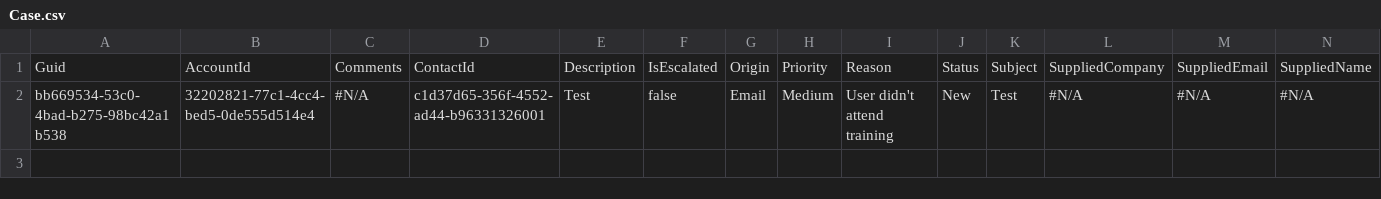
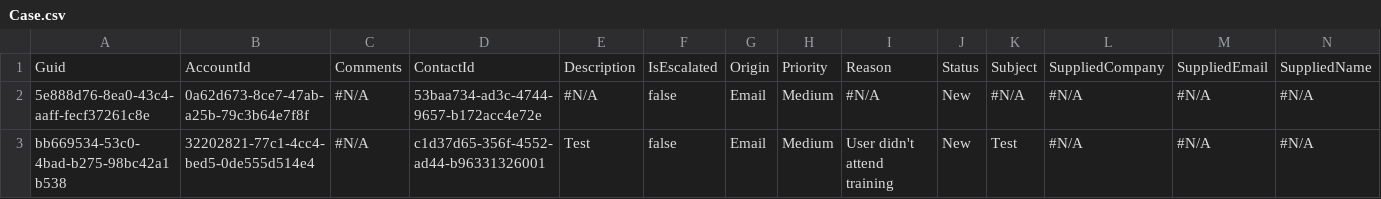
Before and after one commit to Prodlymoover/F6Test, a CSV file: Case.csv, drawn as a sheet; only a part is shown; rows hold the shown columns only; the diff names each change by its address in the sheet, - before the commit and + after, or states it on an @@ line.

```diff
--- a/Case.csv
+++ b/Case.csv
+row 2: 5e888d76-8ea0-43c4-aaff-fecf37261c8e | 0a62d673-8ce7-47ab-a25b-79c3b64e7f8f | #N/A | 53baa734-ad3c-4744-9657-b172acc4e72e | #N/A | false | Email | Medium | #N/A | New | #N/A | #N/A | #N/A | #N/A
```
Also changed, not shown: Asset.csv, Contact.csv, 2 other files.
